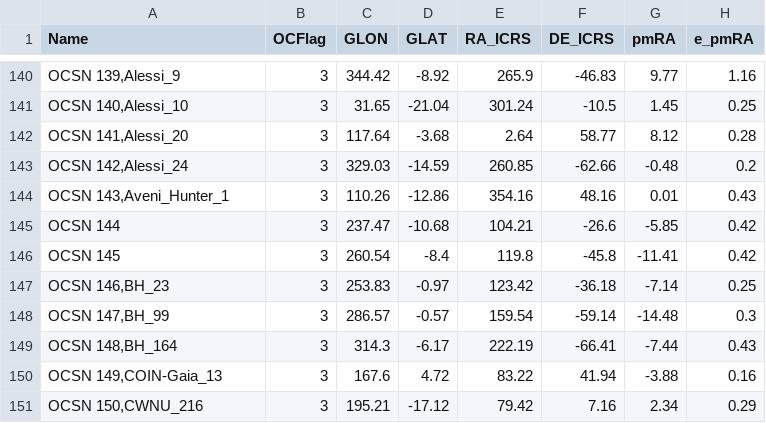
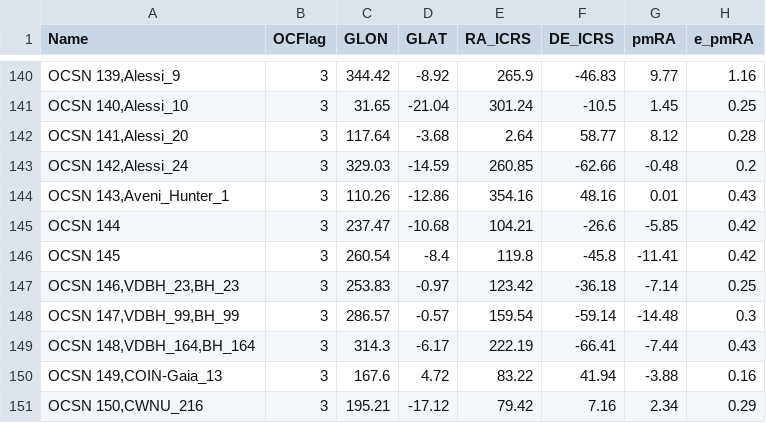
Before and after one commit to ucc23/updt_UCC, a CSV file: databases/QIN2023.csv, drawn as a sheet; only a part is shown, gaps mark what is left out; the diff names each change by its address in the sheet, - before the commit and + after, or states it on an @@ line.

```diff
--- a/databases/QIN2023.csv
+++ b/databases/QIN2023.csv
-A147 (Name): OCSN 146,BH_23
+A147 (Name): OCSN 146,VDBH_23,BH_23
-A148 (Name): OCSN 147,BH_99
+A148 (Name): OCSN 147,VDBH_99,BH_99
-A149 (Name): OCSN 148,BH_164
+A149 (Name): OCSN 148,VDBH_164,BH_164
```
Also changed, not shown: databases/BICA2019.csv, databases/BORISSOVA2011.csv, 3 other files.
